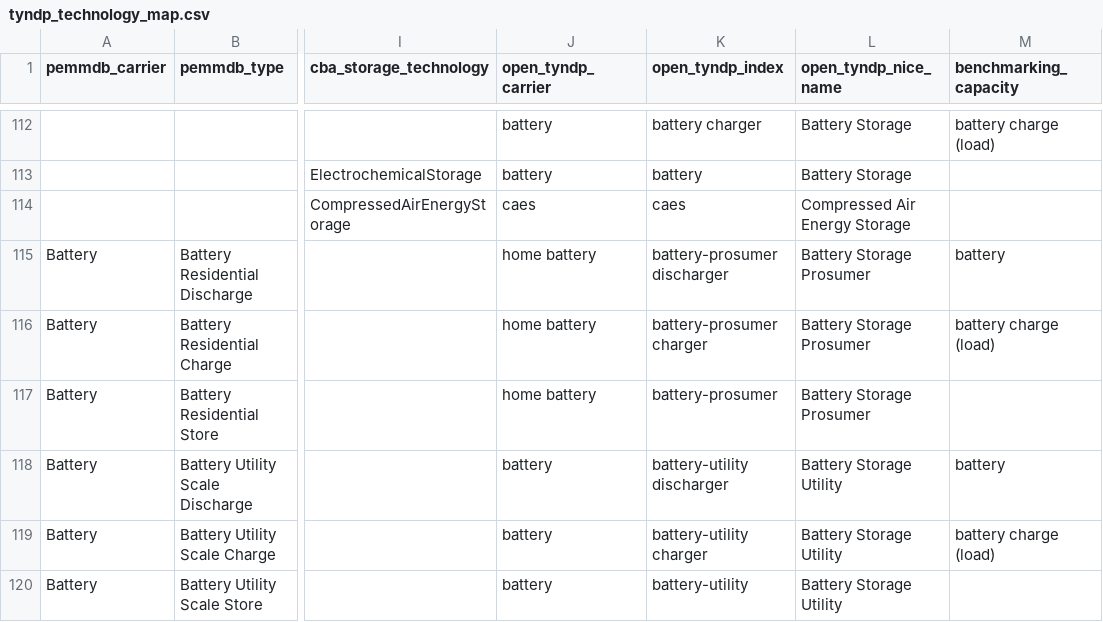
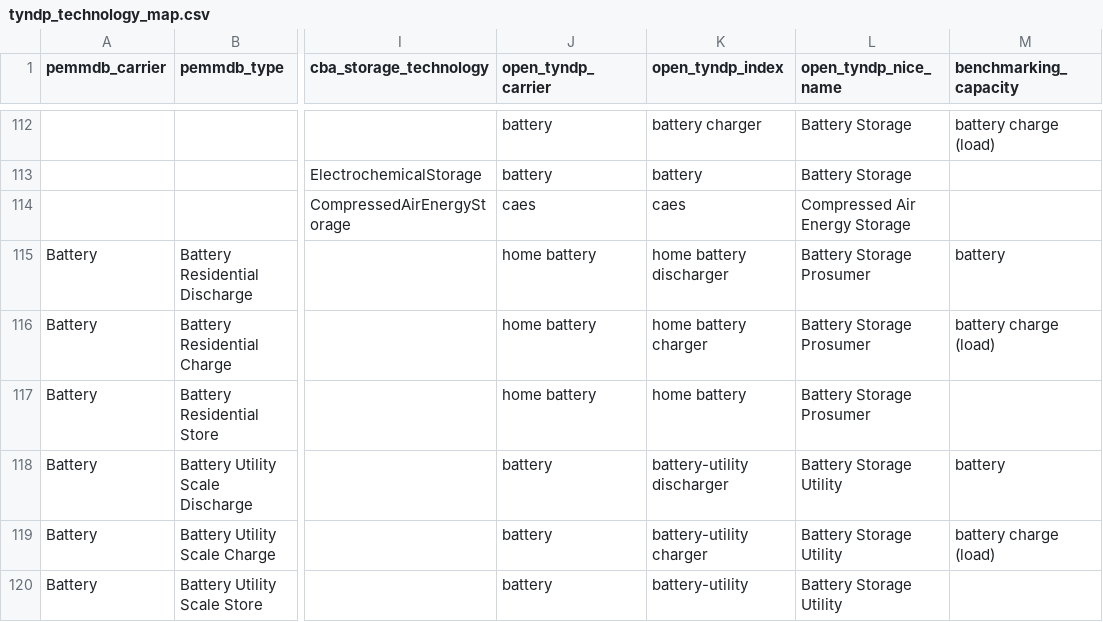
Before and after one commit to open-energy-transition/open-tyndp, a CSV file: data/tyndp_technology_map.csv, drawn as a sheet; only a part is shown, gaps mark what is left out; the diff names each change by its address in the sheet, - before the commit and + after, or states it on an @@ line.

Commit message:
mapping changes

```diff
--- a/data/tyndp_technology_map.csv
+++ b/data/tyndp_technology_map.csv
-K115 (open_tyndp_index): battery-prosumer discharger
+K115 (open_tyndp_index): home battery discharger
-K116 (open_tyndp_index): battery-prosumer charger
+K116 (open_tyndp_index): home battery charger
-K117 (open_tyndp_index): battery-prosumer
+K117 (open_tyndp_index): home battery
```
